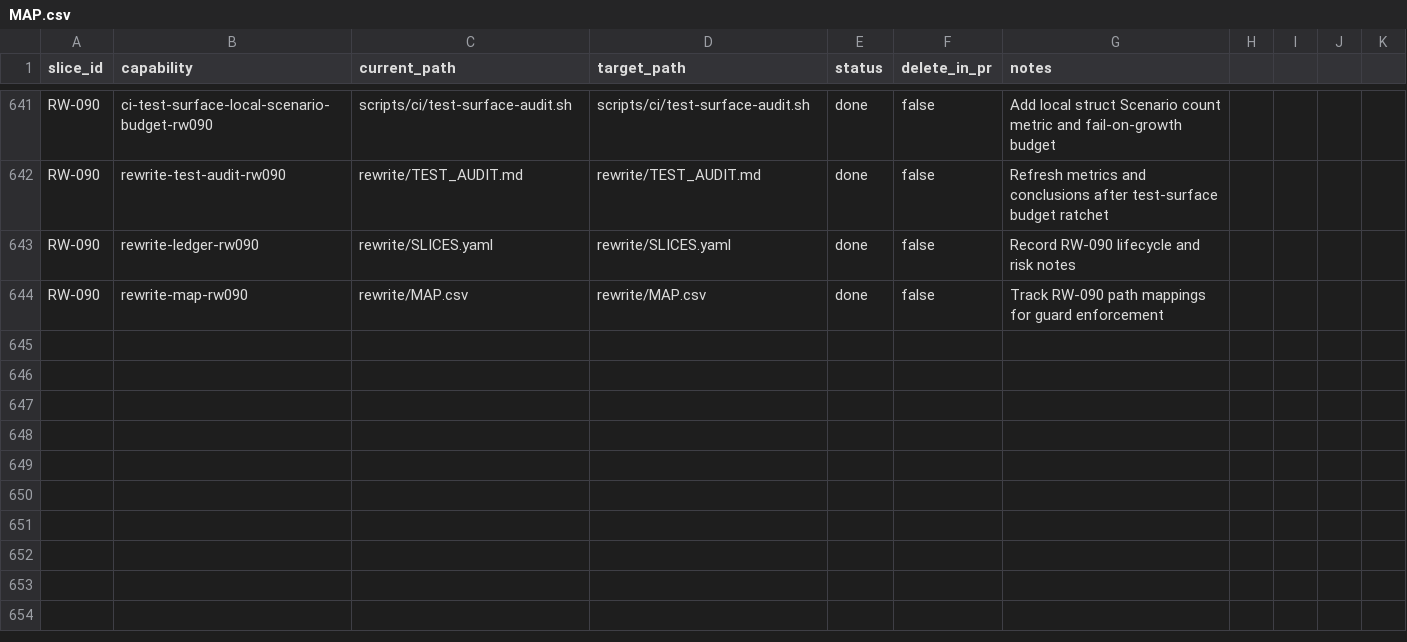
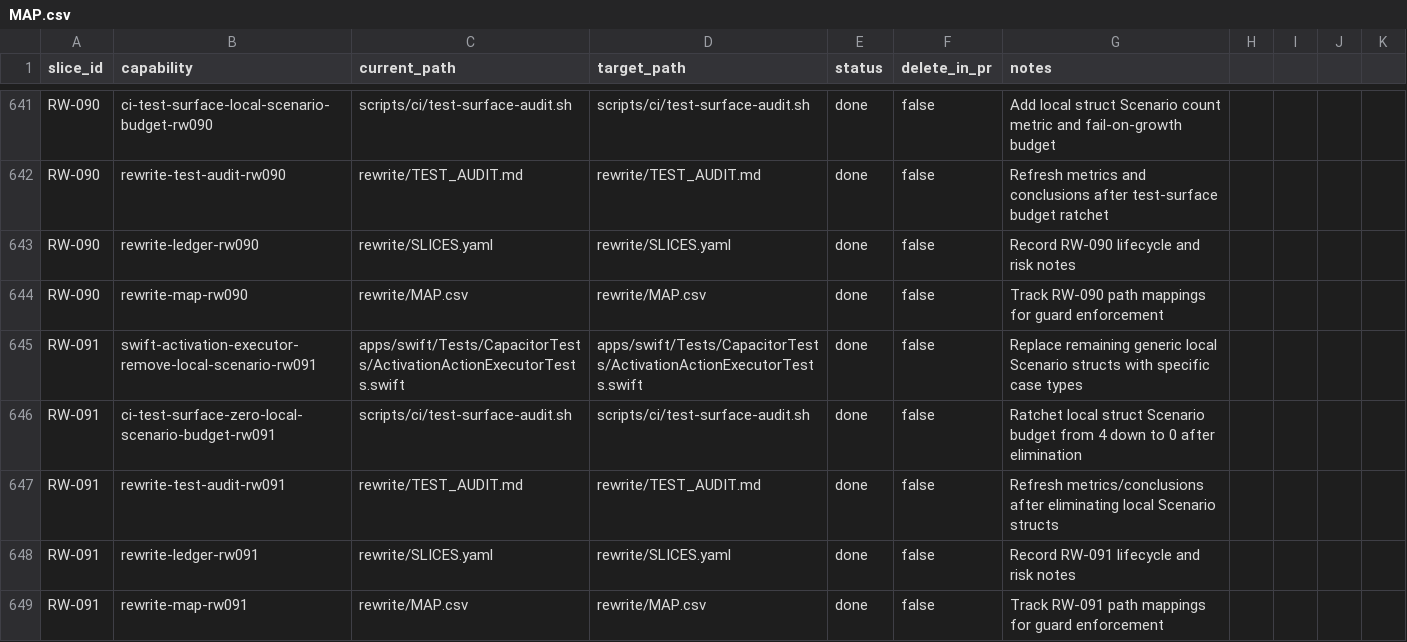
Before and after one commit to petekp/capacitor, a CSV file: rewrite/MAP.csv, drawn as a sheet; only a part is shown, gaps mark what is left out; the diff names each change by its address in the sheet, - before the commit and + after, or states it on an @@ line.

Commit message:
test(swift): complete RW-091 eliminate local scenario structs

```diff
--- a/rewrite/MAP.csv
+++ b/rewrite/MAP.csv
+row 645: RW-091 | swift-activation-executor-remove-local-scenario-rw091 | apps/swift/Tests/CapacitorTests/ActivationActionExecutorTests.swift | apps/swift/Tests/CapacitorTests/ActivationActionExecutorTests.swift | done | false | Replace remaining generic local Scenario structs with specific case types
+row 646: RW-091 | ci-test-surface-zero-local-scenario-budget-rw091 | scripts/ci/test-surface-audit.sh | scripts/ci/test-surface-audit.sh | done | false | Ratchet local struct Scenario budget from 4 down to 0 after elimination
+row 647: RW-091 | rewrite-test-audit-rw091 | rewrite/TEST_AUDIT.md | rewrite/TEST_AUDIT.md | done | false | Refresh metrics/conclusions after eliminating local Scenario structs
+row 648: RW-091 | rewrite-ledger-rw091 | rewrite/SLICES.yaml | rewrite/SLICES.yaml | done | false | Record RW-091 lifecycle and risk notes
+row 649: RW-091 | rewrite-map-rw091 | rewrite/MAP.csv | rewrite/MAP.csv | done | false | Track RW-091 path mappings for guard enforcement
```
Also changed, not shown: 4 other files.
